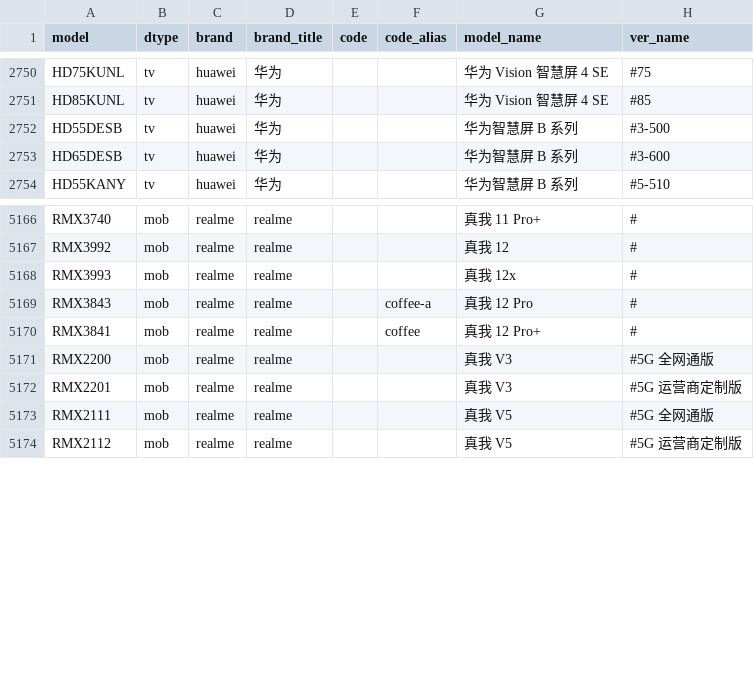
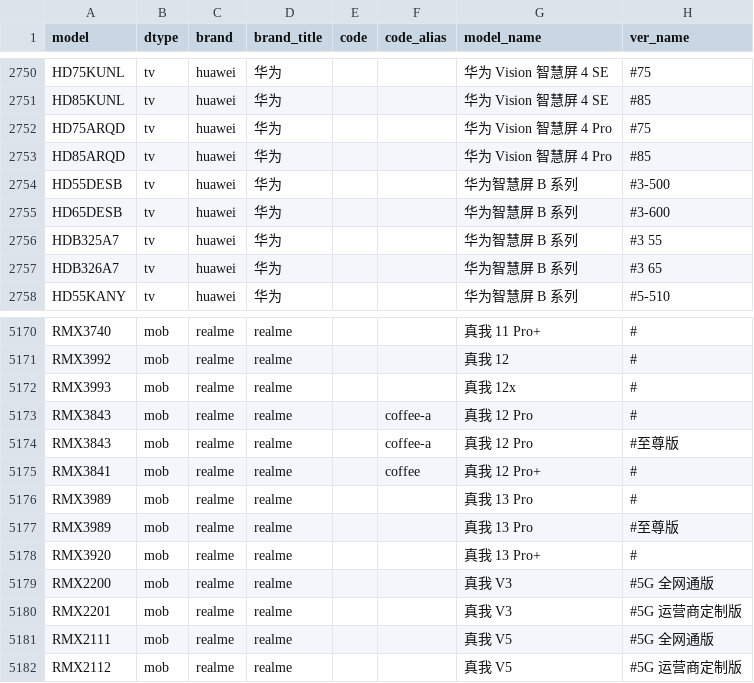
Before and after one commit to KHwang9883/MobileModels-csv, a CSV file: models.csv, drawn as a sheet; only a part is shown, gaps mark what is left out.

Commit message:
Sync with MobileModels 2d1c7c08e489dcefa0c101b477f6e596d8c6bd52

```diff
--- a/models.csv
+++ b/models.csv
@@ -2751,4 +2751,8 @@ HD75KUNL,tv,huawei,华为,,,华为 Vision 智慧屏 4 SE,#75
 HD85KUNL,tv,huawei,华为,,,华为 Vision 智慧屏 4 SE,#85
+HD75ARQD,tv,huawei,华为,,,华为 Vision 智慧屏 4 Pro,#75
+HD85ARQD,tv,huawei,华为,,,华为 Vision 智慧屏 4 Pro,#85
 HD55DESB,tv,huawei,华为,,,华为智慧屏 B 系列,#3-500
 HD65DESB,tv,huawei,华为,,,华为智慧屏 B 系列,#3-600
+HDB325A7,tv,huawei,华为,,,华为智慧屏 B 系列,#3 55
+HDB326A7,tv,huawei,华为,,,华为智慧屏 B 系列,#3 65
 HD55KANY,tv,huawei,华为,,,华为智慧屏 B 系列,#5-510
@@ -5169,3 +5173,7 @@ RMX3993,mob,realme,realme,,,真我 12x,#
 RMX3843,mob,realme,realme,,coffee-a,真我 12 Pro,#
+RMX3843,mob,realme,realme,,coffee-a,真我 12 Pro,#至尊版
 RMX3841,mob,realme,realme,,coffee,真我 12 Pro+,#
+RMX3989,mob,realme,realme,,,真我 13 Pro,#
+RMX3989,mob,realme,realme,,,真我 13 Pro,#至尊版
+RMX3920,mob,realme,realme,,,真我 13 Pro+,#
 RMX2200,mob,realme,realme,,,真我 V3,#5G 全网通版
```
Also changed, not shown: 1 other file.
